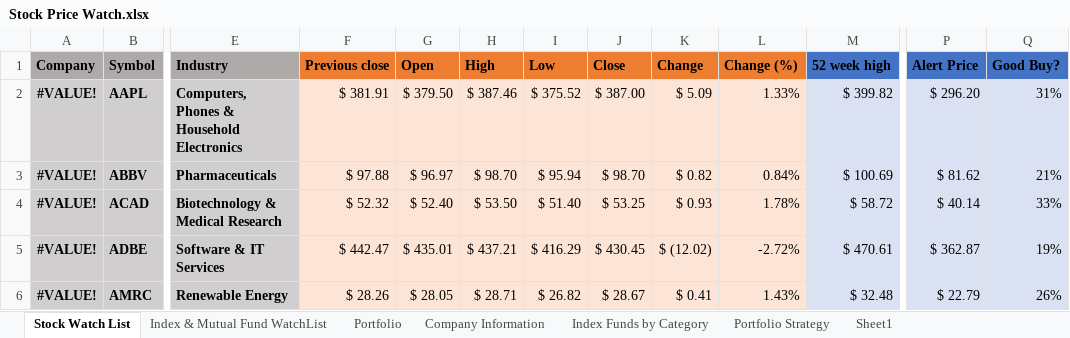
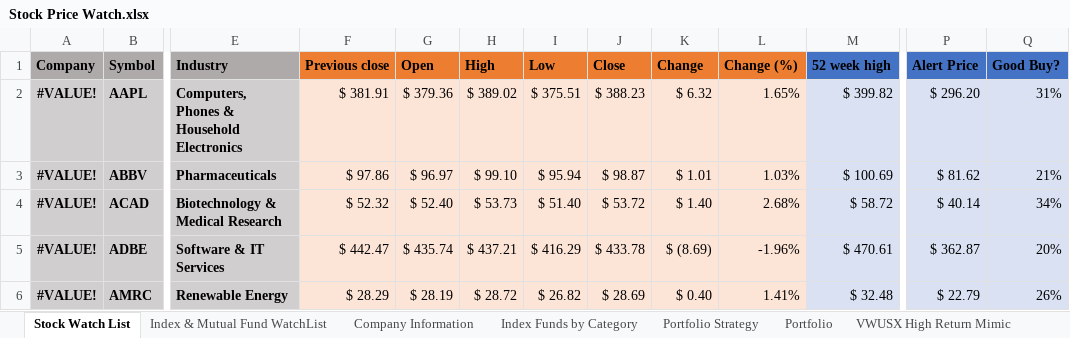
Before and after one commit to sivacharansrc/us-stocks-analysis, an Excel workbook: input/Stock Price Watch.xlsx, sheet Stock Watch List, drawn as a sheet; only a part is shown, gaps mark what is left out; values as stored, in another font and other column widths than the file's, no borders; conditional formats and table styles not drawn; the diff covers the shown part only; the diff names each change by its address in the sheet, - before the commit and + after, or states it on an @@ line.

Commit message:
updated stock watch file

```diff
--- a/input/Stock Price Watch.xlsx (sheet Stock Watch List)
+++ b/input/Stock Price Watch.xlsx (sheet Stock Watch List)
@@ sheet tab order changed: Stock Watch List | Index & Mutual Fund WatchList | Company Information | Index Funds by Category | Portfolio Strategy | Portfolio | VWUSX High Return Mimic @@
-G2 (Open): $ 379.50
+G2 (Open): $ 379.36
-H2 (High): $ 387.46
+H2 (High): $ 389.02
-I2 (Low): $ 375.52
+I2 (Low): $ 375.51
-J2 (Close): $ 387.00
+J2 (Close): $ 388.23
-K2 (Change): $ 5.09
+K2 (Change): $ 6.32
-L2 (Change (%)): 1.33%
+L2 (Change (%)): 1.65%
-F3 (Previous close): $ 97.88
+F3 (Previous close): $ 97.86
-H3 (High): $ 98.70
+H3 (High): $ 99.10
-J3 (Close): $ 98.70
+J3 (Close): $ 98.87
-K3 (Change): $ 0.82
+K3 (Change): $ 1.01
-L3 (Change (%)): 0.84%
+L3 (Change (%)): 1.03%
-H4 (High): $ 53.50
+H4 (High): $ 53.73
-J4 (Close): $ 53.25
+J4 (Close): $ 53.72
-K4 (Change): $ 0.93
+K4 (Change): $ 1.40
-L4 (Change (%)): 1.78%
+L4 (Change (%)): 2.68%
-Q4 (Good Buy?): 33%
+Q4 (Good Buy?): 34%
-G5 (Open): $ 435.01
+G5 (Open): $ 435.74
-J5 (Close): $ 430.45
+J5 (Close): $ 433.78
-K5 (Change): $ (12.02)
+K5 (Change): $ (8.69)
-L5 (Change (%)): -2.72%
+L5 (Change (%)): -1.96%
-Q5 (Good Buy?): 19%
+Q5 (Good Buy?): 20%
-F6 (Previous close): $ 28.26
+F6 (Previous close): $ 28.29
-G6 (Open): $ 28.05
+G6 (Open): $ 28.19
-H6 (High): $ 28.71
+H6 (High): $ 28.72
-J6 (Close): $ 28.67
+J6 (Close): $ 28.69
-K6 (Change): $ 0.41
+K6 (Change): $ 0.40
-L6 (Change (%)): 1.43%
+L6 (Change (%)): 1.41%
```
Also changed, not shown: 468 edited cells elsewhere in this sheet, sheet Index & Mutual Fund WatchList, sheet Index Funds by Category, sheet VWUSX High Return Mimic, sheet Calculate Returns, sheet Portfolio, sheet All Weather Portfolio, 1 more sheet, other sheet tabs, hidden cells.
